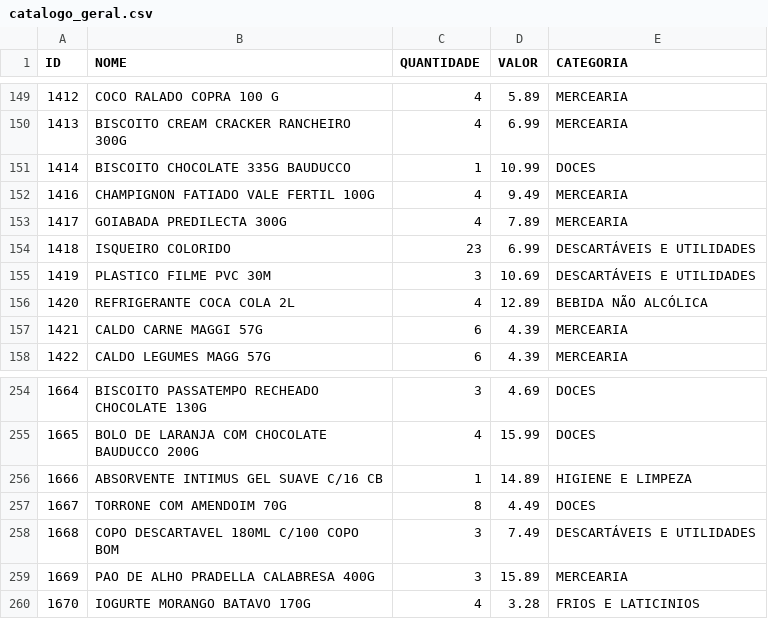
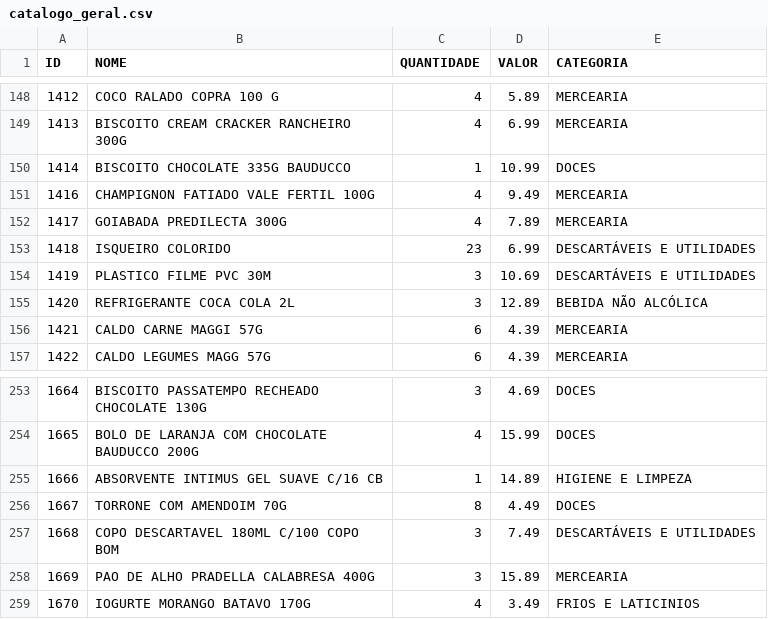
Before and after one commit to guicobracraft-prog/PesquisadeMercado, a CSV file: catalogo_geral.csv, drawn as a sheet; only a part is shown, gaps mark what is left out; the diff covers the shown part only.

```diff
--- a/catalogo_geral.csv
+++ b/catalogo_geral.csv
@@ -155,3 +154,3 @@ ID;NOME;QUANTIDADE;VALOR;CATEGORIA
 1419;PLASTICO FILME PVC 30M;3;10.69;DESCARTÁVEIS E UTILIDADES
-1420;REFRIGERANTE COCA COLA 2L;4;12.89;BEBIDA NÃO ALCÓLICA
+1420;REFRIGERANTE COCA COLA 2L;3;12.89;BEBIDA NÃO ALCÓLICA
 1421;CALDO CARNE MAGGI 57G;6;4.39;MERCEARIA
@@ -259,2 +258,2 @@ ID;NOME;QUANTIDADE;VALOR;CATEGORIA
 1669;PAO DE ALHO PRADELLA CALABRESA 400G;3;15.89;MERCEARIA
-1670;IOGURTE MORANGO BATAVO 170G;4;3.28;FRIOS E LATICINIOS
+1670;IOGURTE MORANGO BATAVO 170G;4;3.49;FRIOS E LATICINIOS
```
Also changed, not shown: 1 removed row and 6 edited cells elsewhere in this file, catalogo_por_categoria.csv, movimentacoes.csv, 3 other files.
